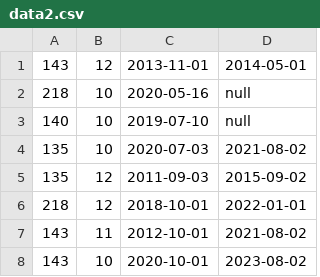
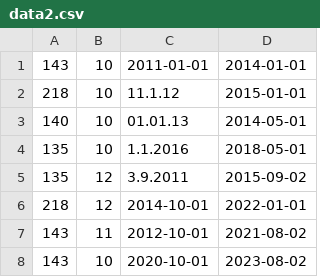
Before and after one commit to Hazarta7670/Exam, a CSV file: src/data/data2.csv, drawn as a sheet.

```diff
--- a/src/data/data2.csv
+++ b/src/data/data2.csv
@@ -1,7 +1,7 @@
-143;12;2013-11-01;2014-05-01
-218;10;2020-05-16;null
-140;10;2019-07-10;null
-135;10;2020-07-03;2021-08-02
-135;12;2011-09-03;2015-09-02
-218;12;2018-10-01;2022-01-01
+143;10;2011-01-01;2014-01-01
+218;10;11.1.12;2015-01-01
+140;10;01.01.13;2014-05-01
+135;10;1.1.2016;2018-05-01
+135;12;3.9.2011;2015-09-02
+218;12;2014-10-01;2022-01-01
 143;11;2012-10-01;2021-08-02
```
Also changed, not shown: 5 other files.
